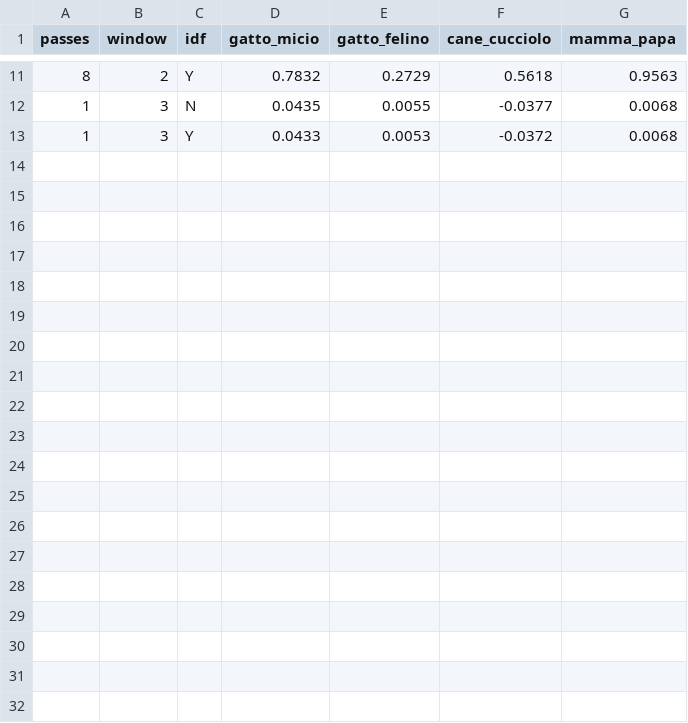
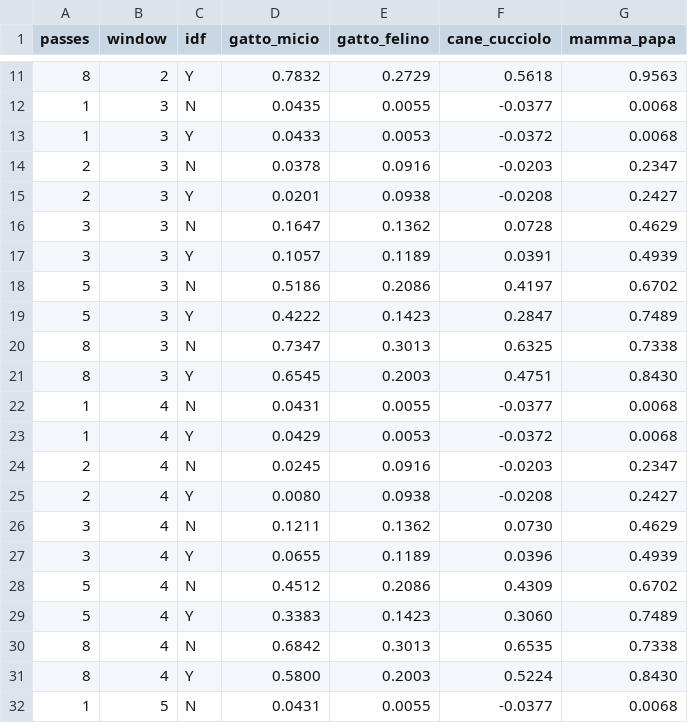
Before and after one commit to ideops832/noesis, a CSV file: results/optimization/curves/similarity_vs_passes.csv, drawn as a sheet; only a part is shown, gaps mark what is left out; the diff covers the shown part only; the diff names each change by its address in the sheet, - before the commit and + after, or states it on an @@ line.

```diff
--- a/results/optimization/curves/similarity_vs_passes.csv
+++ b/results/optimization/curves/similarity_vs_passes.csv
+row 14: 2 | 3 | N | 0.0378 | 0.0916 | -0.0203 | 0.2347
+row 15: 2 | 3 | Y | 0.0201 | 0.0938 | -0.0208 | 0.2427
+row 16: 3 | 3 | N | 0.1647 | 0.1362 | 0.0728 | 0.4629
+row 17: 3 | 3 | Y | 0.1057 | 0.1189 | 0.0391 | 0.4939
+row 18: 5 | 3 | N | 0.5186 | 0.2086 | 0.4197 | 0.6702
+row 19: 5 | 3 | Y | 0.4222 | 0.1423 | 0.2847 | 0.7489
+row 20: 8 | 3 | N | 0.7347 | 0.3013 | 0.6325 | 0.7338
+row 21: 8 | 3 | Y | 0.6545 | 0.2003 | 0.4751 | 0.8430
+row 22: 1 | 4 | N | 0.0431 | 0.0055 | -0.0377 | 0.0068
+row 23: 1 | 4 | Y | 0.0429 | 0.0053 | -0.0372 | 0.0068
+row 24: 2 | 4 | N | 0.0245 | 0.0916 | -0.0203 | 0.2347
+row 25: 2 | 4 | Y | 0.0080 | 0.0938 | -0.0208 | 0.2427
+row 26: 3 | 4 | N | 0.1211 | 0.1362 | 0.0730 | 0.4629
+row 27: 3 | 4 | Y | 0.0655 | 0.1189 | 0.0396 | 0.4939
+row 28: 5 | 4 | N | 0.4512 | 0.2086 | 0.4309 | 0.6702
+row 29: 5 | 4 | Y | 0.3383 | 0.1423 | 0.3060 | 0.7489
+row 30: 8 | 4 | N | 0.6842 | 0.3013 | 0.6535 | 0.7338
+row 31: 8 | 4 | Y | 0.5800 | 0.2003 | 0.5224 | 0.8430
+row 32: 1 | 5 | N | 0.0431 | 0.0055 | -0.0377 | 0.0068
```
Also changed, not shown: 9 added rows elsewhere in this file, results/d_scaling/sweep.csv, 7 other files.
